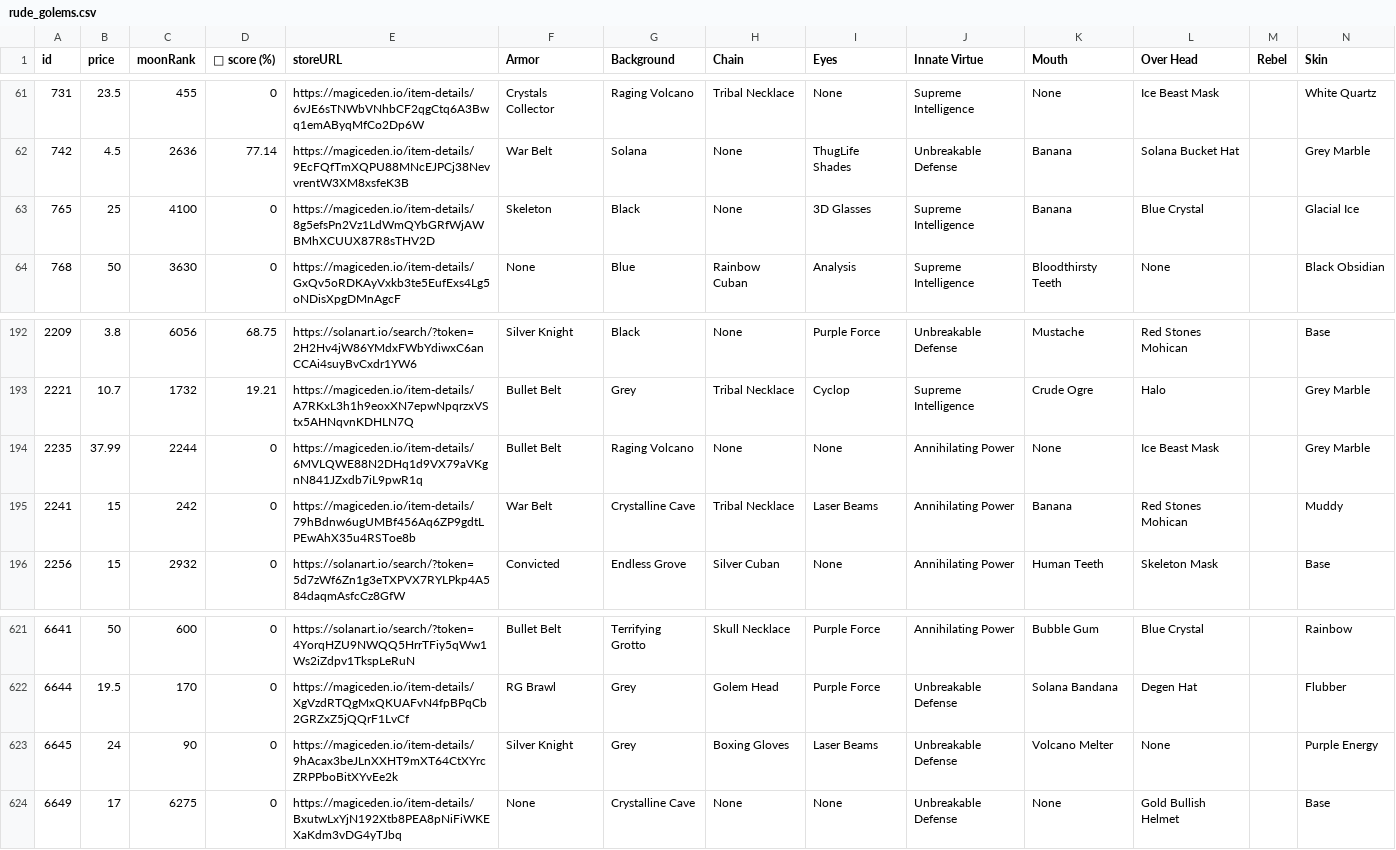
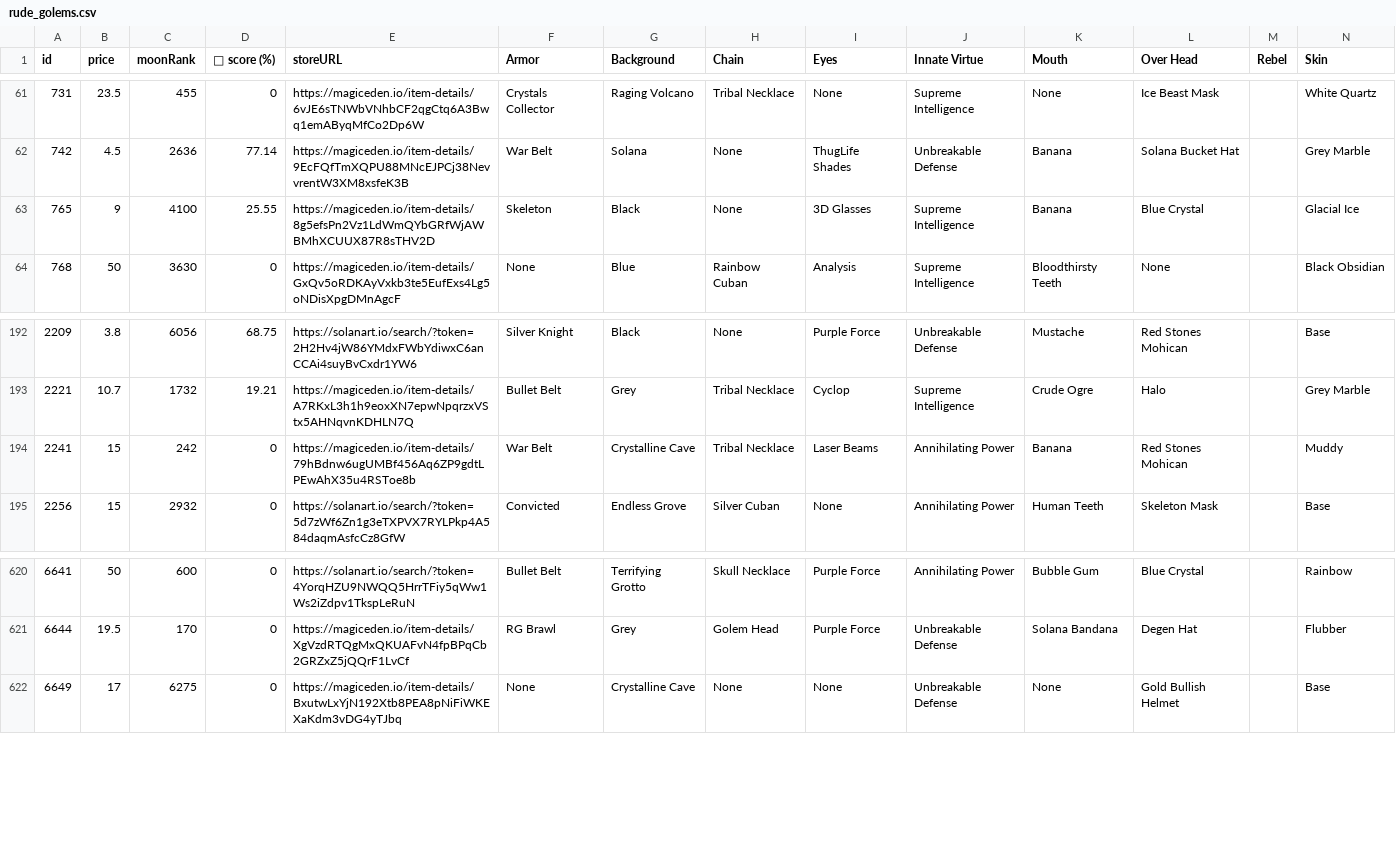
Before and after one commit to lsamoht/sol-nft-monitor, a CSV file: rude_golems.csv, drawn as a sheet; only a part is shown, gaps mark what is left out; rows hold the shown columns only; the diff names each change by its address in the sheet, - before the commit and + after, or states it on an @@ line.

Commit message:
Flat: latest data (2022-04-08T09:42:16.898Z) {   "date": "2022-04-08T09:42:16.898Z",   "files": [     {       "name": "rude_golems.csv",       "deltaBytes": 440,       "source": "https://reqbin.com/echo/get/json"     },     {       "name": "sea_shanties.csv",       "deltaBytes": -114,       "source": "https://reqbin.com/echo/get/json"     },     {       "name": "balloonsville.csv",       "deltaBytes": 54,       "source": "https://reqbin.com/echo/get/json"     },     {       "name": "balloonsville.csv",       "deltaBytes": 54,       "source": "https://qzlsklfacc.medianetwork.cloud/get_nft?collection=balloonsville&page=0&limit=100&order=price-ASC&fits=any&trait=&search=&min=0&max=0&listed=true&ownedby=&attrib_count=&bid=all"     },     {       "name": "zilla_vs_kong.csv",       "deltaBytes": -117,       "source": "https://reqbin.com/echo/get/json"     }   ] }

```diff
--- a/rude_golems.csv
+++ b/rude_golems.csv
-B63 (price): 25
+B63 (price): 9
-D63 (💎 score (%)): 0
+D63 (💎 score (%)): 25.55
-row 194: 2235 | 37.99 | 2244 | 0 | https://magiceden.io/item-details/6MVLQWE88N2DHq1d9VX79aVKgnN841JZxdb7iL9pwR1q | Bullet Belt | Raging Volcano | None | None | Annihilating Power | None | Ice Beast Mask |  | Grey Marble
-row 623: 6645 | 24 | 90 | 0 | https://magiceden.io/item-details/9hAcax3beJLnXXHT9mXT64CtXYrcZRPPboBitXYvEe2k | Silver Knight | Grey | Boxing Gloves | Laser Beams | Unbreakable Defense | Volcano Melter | None |  | Purple Energy
```
Also changed, not shown: balloonsville.csv, sea_shanties.csv, 1 other file.
